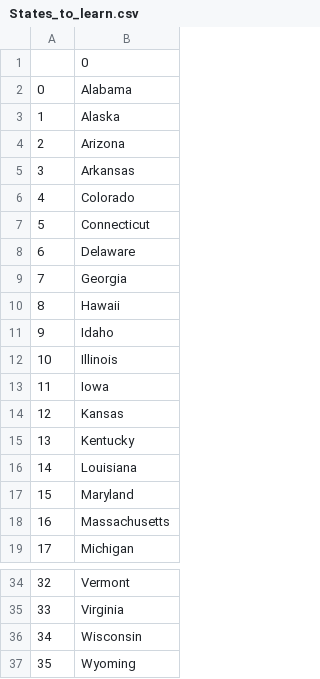
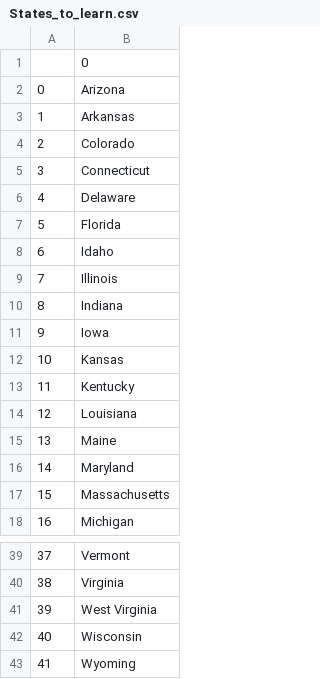
Before and after one commit to dainebigham/united-states, a CSV file: States_to_learn.csv, drawn as a sheet; only a part is shown, gaps mark what is left out; removed rows and columns are numbered as before the commit, all else as after; the diff covers the shown part only; the diff names each change by its address in the sheet, - before the commit and + after, or states it on an @@ line.

Commit message:
updated loop for generating the states missed csv file to use list comprehension

```diff
--- a/States_to_learn.csv
+++ b/States_to_learn.csv
-row 2: 0 | Alabama
-row 3: 1 | Alaska
@@ column A renumbered from row 2 down @@
-B7: Georgia
+B7: Florida
-row 10: 8 | Hawaii
+row 10: 8 | Indiana
+row 15: 13 | Maine
+row 41: 39 | West Virginia
```
Also changed, not shown: 6 added rows elsewhere in this file, 1 other file.
